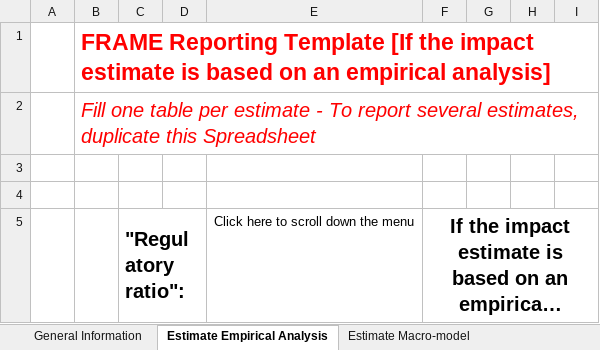
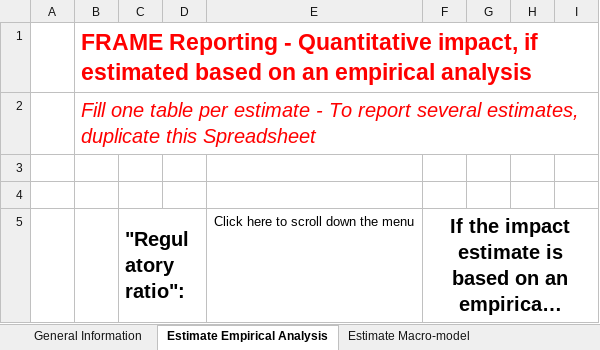
Before and after one commit to alfavisa/FRAME, an Excel workbook: Reporting_template.xlsx, sheet Estimate Empirical Analysis, drawn as a sheet; only a part is shown; long unchanged cells end in …; values as stored, in another font and other column widths than the file's, no borders; the diff names each change by its address in the sheet, - before the commit and + after, or states it on an @@ line.

```diff
--- a/Reporting_template.xlsx (sheet Estimate Empirical Analysis)
+++ b/Reporting_template.xlsx (sheet Estimate Empirical Analysis)
-B1: FRAME Reporting Template [If the impact estimate is based on an empirical analysis]
+B1: FRAME Reporting - Quantitative impact, if estimated based on an empirical analysis
```
Also changed, not shown: sheet General Information, sheet Estimate Macro-model.
